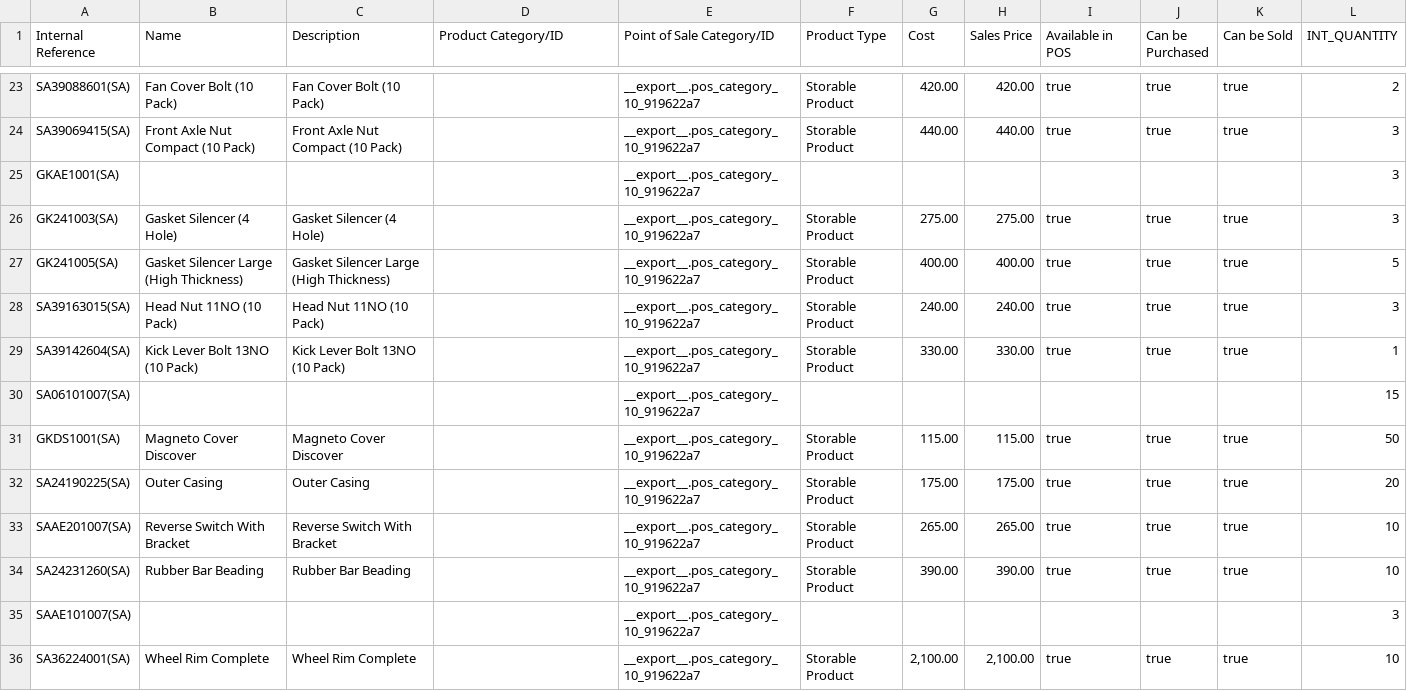
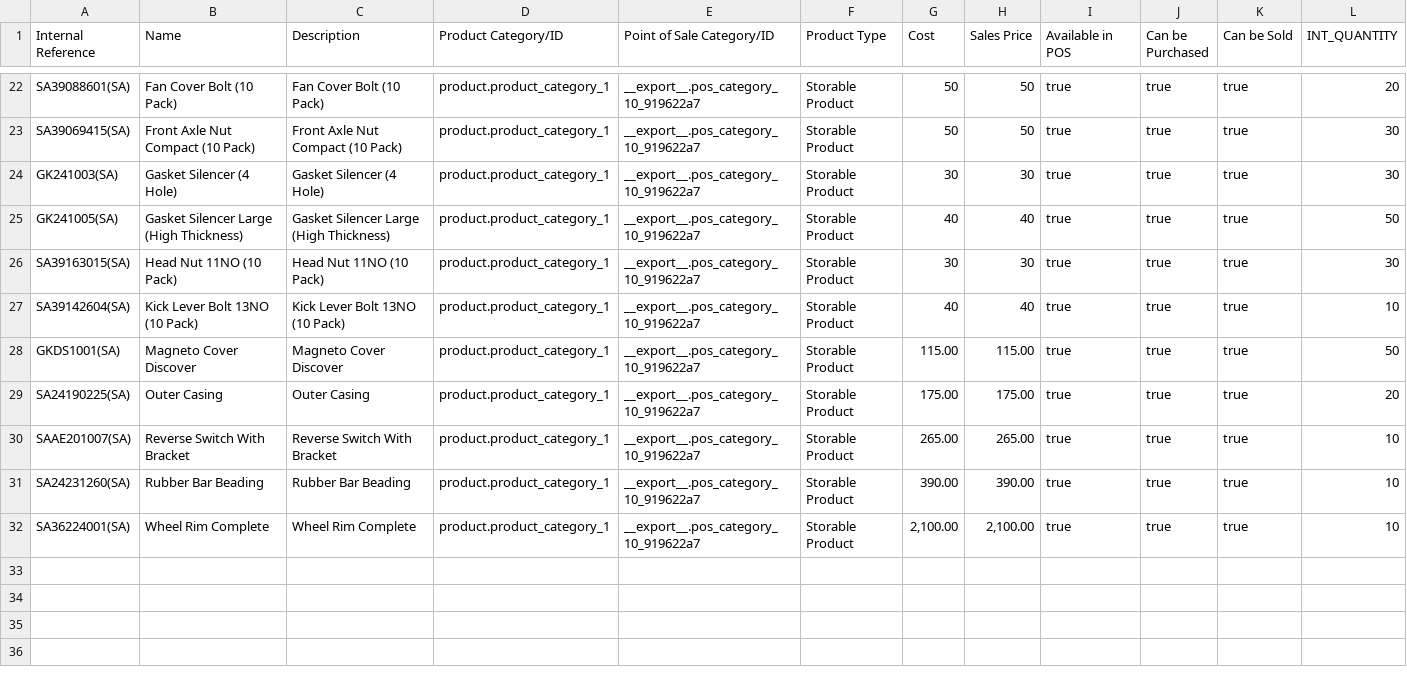
Before and after one commit to YohanAvishke/multi-bajaj-mgt, a CSV file: data/product/product.product.csv, drawn as a sheet; only a part is shown, gaps mark what is left out; removed rows and columns are numbered as before the commit, all else as after; the diff covers the shown part only; the diff names each change by its address in the sheet, - before the commit and + after, or states it on an @@ line.

```diff
--- a/data/product/product.product.csv
+++ b/data/product/product.product.csv
-D22:D23 (Product Category/ID): (empty)
+D22:D23 (Product Category/ID): product.product_category_1
-G22 (Cost): 420.00
+G22 (Cost): 50
-H22 (Sales Price): 420.00
+H22 (Sales Price): 50
-L22 (INT_QUANTITY): 2
+L22 (INT_QUANTITY): 20
-G23 (Cost): 440.00
+G23 (Cost): 50
-H23 (Sales Price): 440.00
+H23 (Sales Price): 50
-L23 (INT_QUANTITY): 3
+L23 (INT_QUANTITY): 30
-row 25: GKAE1001(SA) |  |  |  | __export__.pos_category_10_919622a7 |  |  |  |  |  |  | 3
-D24:D27 (Product Category/ID): (empty)
+D24:D27 (Product Category/ID): product.product_category_1
-G24 (Cost): 275.00
+G24 (Cost): 30
-H24 (Sales Price): 275.00
+H24 (Sales Price): 30
-L24 (INT_QUANTITY): 3
+L24 (INT_QUANTITY): 30
-G25 (Cost): 400.00
+G25 (Cost): 40
-H25 (Sales Price): 400.00
+H25 (Sales Price): 40
-L25 (INT_QUANTITY): 5
+L25 (INT_QUANTITY): 50
-G26 (Cost): 240.00
+G26 (Cost): 30
-H26 (Sales Price): 240.00
+H26 (Sales Price): 30
-L26 (INT_QUANTITY): 3
+L26 (INT_QUANTITY): 30
-G27 (Cost): 330.00
+G27 (Cost): 40
-H27 (Sales Price): 330.00
+H27 (Sales Price): 40
-L27 (INT_QUANTITY): 1
+L27 (INT_QUANTITY): 10
-row 30: SA06101007(SA) |  |  |  | __export__.pos_category_10_919622a7 |  |  |  |  |  |  | 15
-D28:D31 (Product Category/ID): (empty)
+D28:D31 (Product Category/ID): product.product_category_1
-row 35: SAAE101007(SA) |  |  |  | __export__.pos_category_10_919622a7 |  |  |  |  |  |  | 3
-D32 (Product Category/ID): (empty)
+D32 (Product Category/ID): product.product_category_1
```
Also changed, not shown: 1 removed row and 53 edited cells elsewhere in this file.
